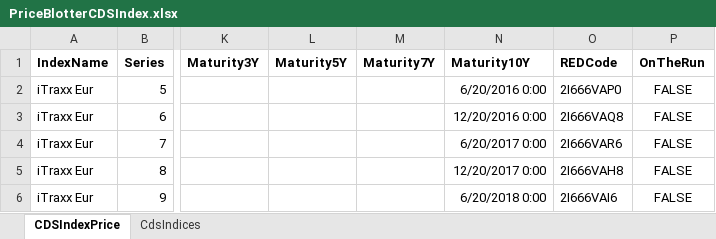
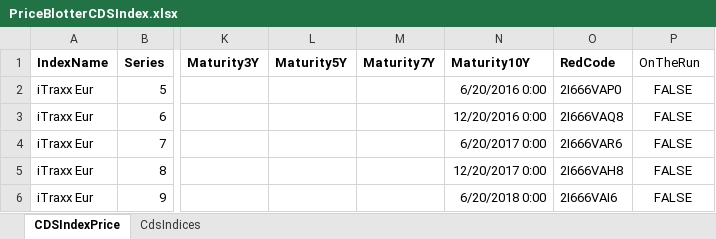
Before and after one commit to JonnyAdaptableTools/adaptableblotter-demo, an Excel workbook: DataSets/PriceBlotterCDSIndex.xlsx, sheet CDSIndexPrice, drawn as a sheet; only a part is shown, gaps mark what is left out; values as stored, in another font and other column widths than the file's, no borders; the diff names each change by its address in the sheet, - before the commit and + after, or states it on an @@ line.

Commit message:
more data changes

```diff
--- a/DataSets/PriceBlotterCDSIndex.xlsx (sheet CDSIndexPrice)
+++ b/DataSets/PriceBlotterCDSIndex.xlsx (sheet CDSIndexPrice)
-O1: REDCode
+O1: RedCode
-P1 bold: on
+P1 bold: off
```
Also changed, not shown: DataSets/PriceBlotterCommodity.xlsx, 8 other files.
